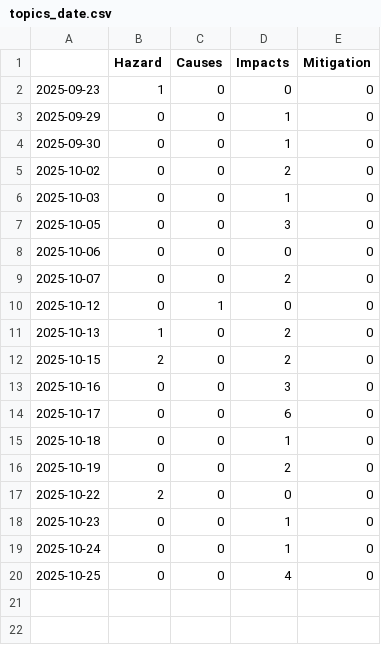
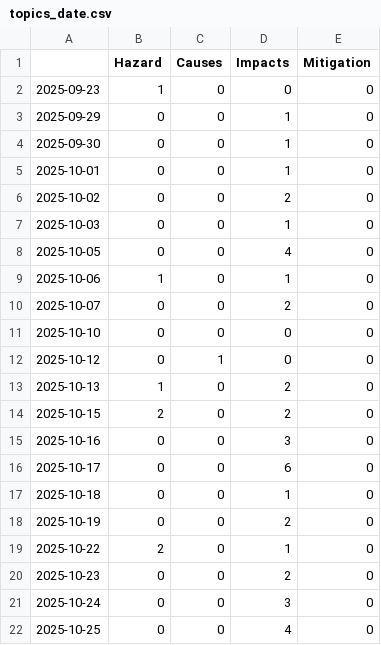
Before and after one commit to annajungfleischnews/coldIsComing, a CSV file: csv/topics_date.csv, drawn as a sheet.

```diff
--- a/csv/topics_date.csv
+++ b/csv/topics_date.csv
@@ -4,7 +4,9 @@
 2025-09-30,0,0,1,0
+2025-10-01,0,0,1,0
 2025-10-02,0,0,2,0
 2025-10-03,0,0,1,0
-2025-10-05,0,0,3,0
-2025-10-06,0,0,0,0
+2025-10-05,0,0,4,0
+2025-10-06,1,0,1,0
 2025-10-07,0,0,2,0
+2025-10-10,0,0,0,0
 2025-10-12,0,1,0,0
@@ -16,5 +18,5 @@
 2025-10-19,0,0,2,0
-2025-10-22,2,0,0,0
-2025-10-23,0,0,1,0
-2025-10-24,0,0,1,0
+2025-10-22,2,0,1,0
+2025-10-23,0,0,2,0
+2025-10-24,0,0,3,0
 2025-10-25,0,0,4,0
```
Also changed, not shown: 8 other files.
